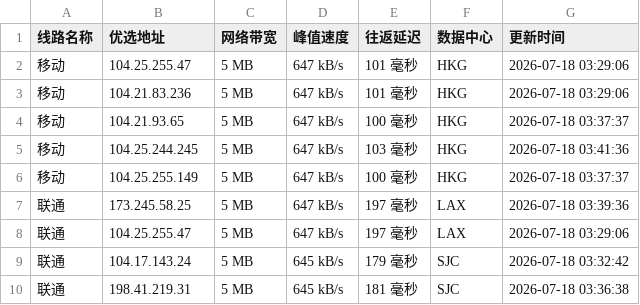
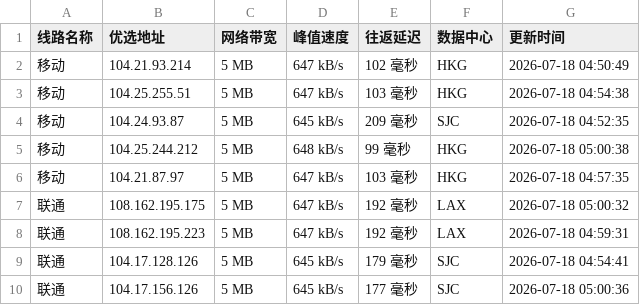
Before and after one commit to xing2kong/cfipv4db, a CSV file: cfip.csv, drawn as a sheet; only a part is shown; the diff covers the shown part only.

```diff
--- a/cfip.csv
+++ b/cfip.csv
@@ -1,10 +1,10 @@
 线路名称,优选地址,网络带宽,峰值速度,往返延迟,数据中心,更新时间
-移动,104.25.255.47,5 MB,647 kB/s,101 毫秒,HKG,2026-07-18 03:29:06
-移动,104.21.83.236,5 MB,647 kB/s,101 毫秒,HKG,2026-07-18 03:29:06
-移动,104.21.93.65,5 MB,647 kB/s,100 毫秒,HKG,2026-07-18 03:37:37
-移动,104.25.244.245,5 MB,647 kB/s,103 毫秒,HKG,2026-07-18 03:41:36
-移动,104.25.255.149,5 MB,647 kB/s,100 毫秒,HKG,2026-07-18 03:37:37
-联通,173.245.58.25,5 MB,647 kB/s,197 毫秒,LAX,2026-07-18 03:39:36
-联通,104.25.255.47,5 MB,647 kB/s,197 毫秒,LAX,2026-07-18 03:29:06
-联通,104.17.143.24,5 MB,645 kB/s,179 毫秒,SJC,2026-07-18 03:32:42
-联通,198.41.219.31,5 MB,645 kB/s,181 毫秒,SJC,2026-07-18 03:36:38
+移动,104.21.93.214,5 MB,647 kB/s,102 毫秒,HKG,2026-07-18 04:50:49
+移动,104.25.255.51,5 MB,647 kB/s,103 毫秒,HKG,2026-07-18 04:54:38
+移动,104.24.93.87,5 MB,645 kB/s,209 毫秒,SJC,2026-07-18 04:52:35
+移动,104.25.244.212,5 MB,648 kB/s,99 毫秒,HKG,2026-07-18 05:00:38
+移动,104.21.87.97,5 MB,647 kB/s,103 毫秒,HKG,2026-07-18 04:57:35
+联通,108.162.195.175,5 MB,647 kB/s,192 毫秒,LAX,2026-07-18 05:00:32
+联通,108.162.195.223,5 MB,647 kB/s,192 毫秒,LAX,2026-07-18 04:59:31
+联通,104.17.128.126,5 MB,645 kB/s,179 毫秒,SJC,2026-07-18 04:54:41
+联通,104.17.156.126,5 MB,645 kB/s,177 毫秒,SJC,2026-07-18 05:00:36
```
Also changed, not shown: 20 edited cells elsewhere in this file, 1 other file.
